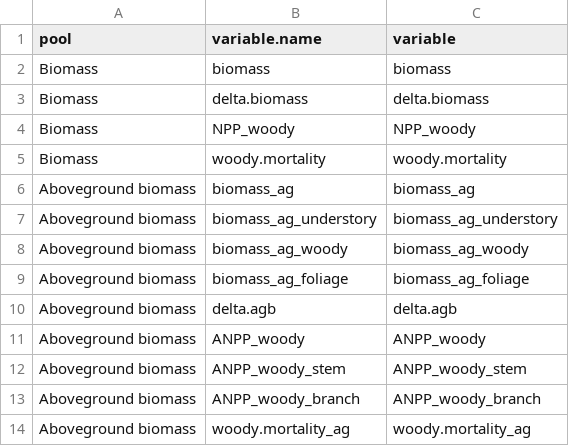
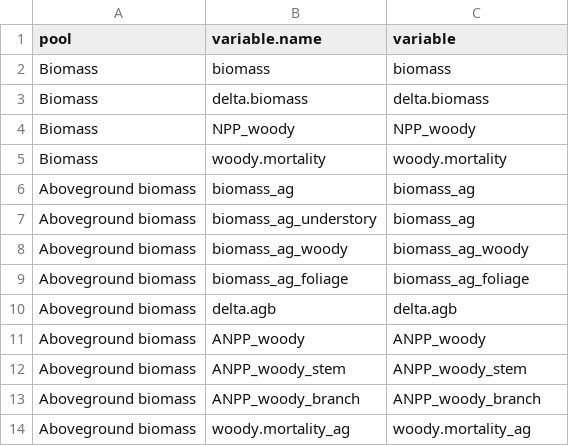
Before and after one commit to forc-db/IPCC-EFDB-integration, a CSV file: doc/manuscript/figures_tables/C_variables_order_template.csv, drawn as a sheet; only a part is shown.

Commit message:
Revert "Update C_variables_order_template.csv"
This reverts commit 43356a213bdd1e1024eb52b55bb5a16bf16a7c0c.

```diff
--- a/doc/manuscript/figures_tables/C_variables_order_template.csv
+++ b/doc/manuscript/figures_tables/C_variables_order_template.csv
@@ -6,3 +6,3 @@ Biomass,woody.mortality,woody.mortality
 Aboveground biomass,biomass_ag,biomass_ag
-Aboveground biomass,biomass_ag_understory,biomass_ag_understory
+Aboveground biomass,biomass_ag_understory,biomass_ag
 Aboveground biomass,biomass_ag_woody,biomass_ag_woody
```
